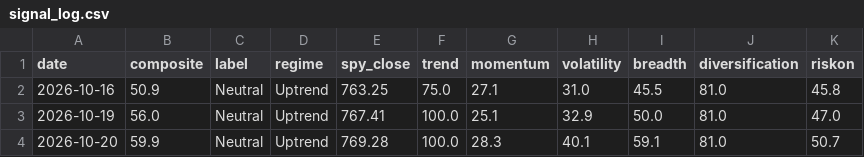
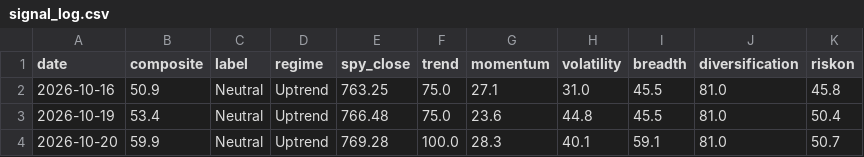
Before and after one commit to liumOazed/fin-pulse-dashboard, a CSV file: data/signal_log.csv, drawn as a sheet.

Commit message:
chore: refresh data [skip ci]

```diff
--- a/data/signal_log.csv
+++ b/data/signal_log.csv
@@ -2,3 +2,3 @@ date,composite,label,regime,spy_close,trend,momentum,volatility,breadth,diversif
 2026-10-16,50.9,Neutral,Uptrend,763.25,75.0,27.1,31.0,45.5,81.0,45.8
-2026-10-19,56.0,Neutral,Uptrend,767.41,100.0,25.1,32.9,50.0,81.0,47.0
+2026-10-19,53.4,Neutral,Uptrend,766.48,75.0,23.6,44.8,45.5,81.0,50.4
 2026-10-20,59.9,Neutral,Uptrend,769.28,100.0,28.3,40.1,59.1,81.0,50.7
```
Also changed, not shown: 2 other files.
